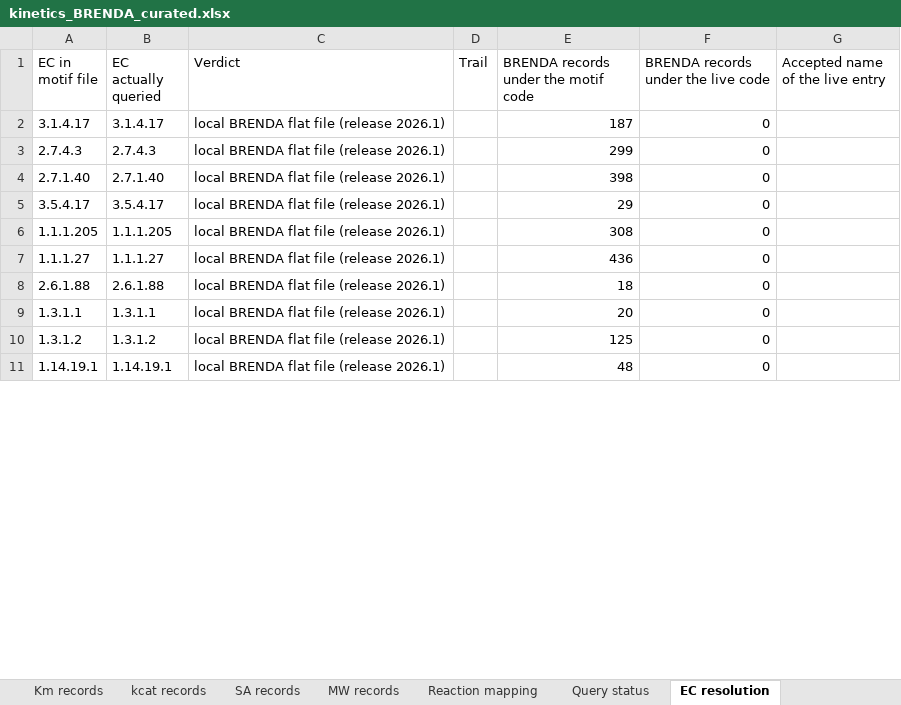
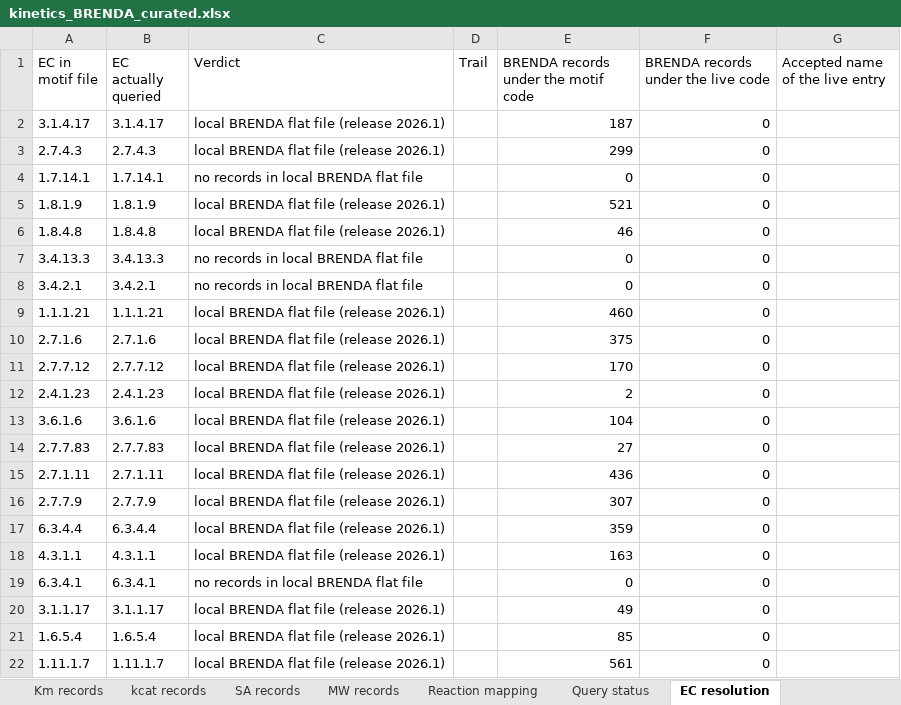
Before and after one commit to tkn-tub/bioelectrodynamics, an Excel workbook: code/NN_chemical_CAR_T/Step_3_Programming/kinetics_BRENDA_curated.xlsx, sheet EC resolution, drawn as a sheet; only a part is shown; values as stored, in another font and other column widths than the file's, no borders; removed rows and columns are numbered as before the commit, all else as after; the diff covers the shown part only; the diff names each change by its address in the sheet, - before the commit and + after, or states it on an @@ line.

```diff
--- a/code/NN_chemical_CAR_T/Step_3_Programming/kinetics_BRENDA_curated.xlsx (sheet EC resolution)
+++ b/code/NN_chemical_CAR_T/Step_3_Programming/kinetics_BRENDA_curated.xlsx (sheet EC resolution)
+row 4: 1.7.14.1 | 1.7.14.1 | no records in local BRENDA flat file |  | 0 | 0
+row 5: 1.8.1.9 | 1.8.1.9 | local BRENDA flat file (release 2026.1) |  | 521 | 0
+row 6: 1.8.4.8 | 1.8.4.8 | local BRENDA flat file (release 2026.1) |  | 46 | 0
+row 7: 3.4.13.3 | 3.4.13.3 | no records in local BRENDA flat file |  | 0 | 0
+row 8: 3.4.2.1 | 3.4.2.1 | no records in local BRENDA flat file |  | 0 | 0
@@ row 17 moved to row 9: 1.1.1.21 @@
-A10 (EC in motif file): 2.7.1.40
+A10 (EC in motif file): 2.7.1.6
-B10 (EC actually queried): 2.7.1.40
+B10 (EC actually queried): 2.7.1.6
-E10: 398
+E10: 375
+row 11: 2.7.7.12 | 2.7.7.12 | local BRENDA flat file (release 2026.1) |  | 170 | 0
-A12 (EC in motif file): 3.5.4.17
+A12 (EC in motif file): 2.4.1.23
-B12 (EC actually queried): 3.5.4.17
+B12 (EC actually queried): 2.4.1.23
-E12: 29
+E12: 2
-row 6: 1.1.1.205 | 1.1.1.205 | local BRENDA flat file (release 2026.1) |  | 308 | 0
+row 13: 3.6.1.6 | 3.6.1.6 | local BRENDA flat file (release 2026.1) |  | 104 | 0
+row 14: 2.7.7.83 | 2.7.7.83 | local BRENDA flat file (release 2026.1) |  | 27 | 0
-A15 (EC in motif file): 1.1.1.27
+A15 (EC in motif file): 2.7.1.11
-B15 (EC actually queried): 1.1.1.27
+B15 (EC actually queried): 2.7.1.11
-row 8: 2.6.1.88 | 2.6.1.88 | local BRENDA flat file (release 2026.1) |  | 18 | 0
+row 16: 2.7.7.9 | 2.7.7.9 | local BRENDA flat file (release 2026.1) |  | 307 | 0
+row 17: 6.3.4.4 | 6.3.4.4 | local BRENDA flat file (release 2026.1) |  | 359 | 0
-A18 (EC in motif file): 1.3.1.1
+A18 (EC in motif file): 4.3.1.1
-B18 (EC actually queried): 1.3.1.1
+B18 (EC actually queried): 4.3.1.1
-E18: 20
+E18: 163
+row 19: 6.3.4.1 | 6.3.4.1 | no records in local BRENDA flat file |  | 0 | 0
-A20 (EC in motif file): 1.3.1.2
+A20 (EC in motif file): 3.1.1.17
-B20 (EC actually queried): 1.3.1.2
+B20 (EC actually queried): 3.1.1.17
-E20: 125
+E20: 49
+row 21: 1.6.5.4 | 1.6.5.4 | local BRENDA flat file (release 2026.1) |  | 85 | 0
-A22 (EC in motif file): 1.14.19.1
+A22 (EC in motif file): 1.11.1.7
-B22 (EC actually queried): 1.14.19.1
+B22 (EC actually queried): 1.11.1.7
-E22: 48
+E22: 561
```
Also changed, not shown: 11 added rows, 3 removed rows and 8 edited cells elsewhere in this sheet, sheet Km records, sheet kcat records, sheet MW records, sheet SA records, sheet KM details, sheet SA MW details, 3 more sheets, formulas that keep their value, 9 other files.
